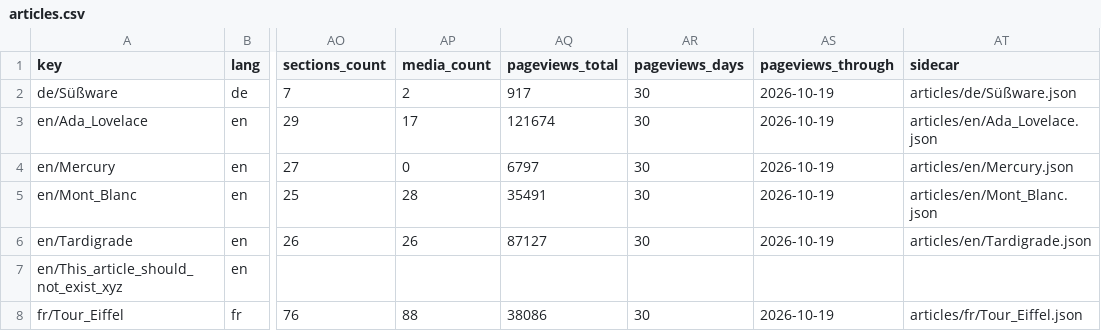
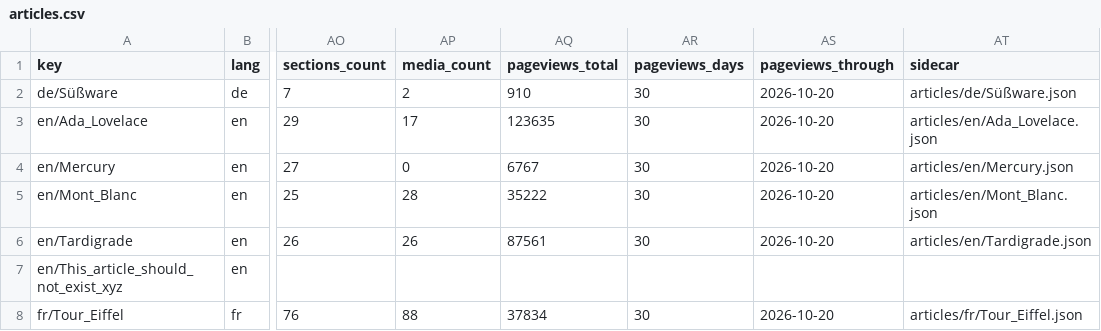
Before and after one commit to jubilancy/wikipedia-viewer, a CSV file: data/articles.csv, drawn as a sheet; only a part is shown, gaps mark what is left out; the diff names each change by its address in the sheet, - before the commit and + after, or states it on an @@ line.

```diff
--- a/data/articles.csv
+++ b/data/articles.csv
-AQ2 (pageviews_total): 917
+AQ2 (pageviews_total): 910
-AS2:AS6 (pageviews_through): 2026-10-19
+AS2:AS6 (pageviews_through): 2026-10-20
-AQ3 (pageviews_total): 121674
+AQ3 (pageviews_total): 123635
-AQ4 (pageviews_total): 6797
+AQ4 (pageviews_total): 6767
-AQ5 (pageviews_total): 35491
+AQ5 (pageviews_total): 35222
-AQ6 (pageviews_total): 87127
+AQ6 (pageviews_total): 87561
-AQ8 (pageviews_total): 38086
+AQ8 (pageviews_total): 37834
-AS8 (pageviews_through): 2026-10-19
+AS8 (pageviews_through): 2026-10-20
```
Also changed, not shown: 6 other files.
